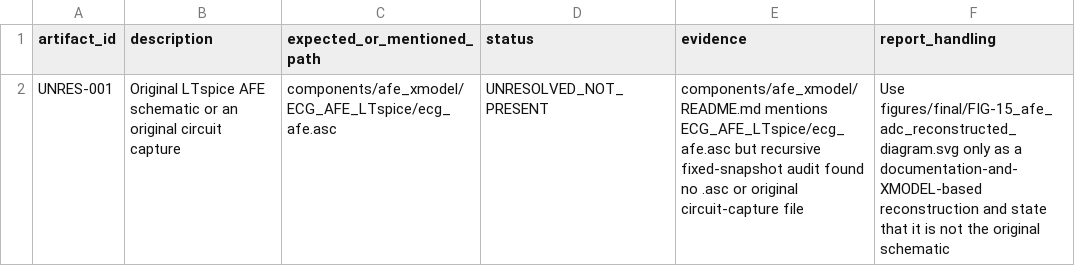
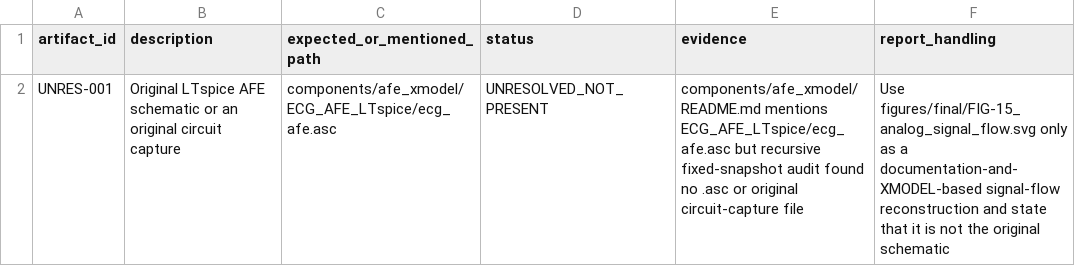
Before and after one commit to Sheep-gun/ECG-SoC-Integrated, a CSV file: source_of_truth/unresolved_artifacts.csv, drawn as a sheet.

```diff
--- a/source_of_truth/unresolved_artifacts.csv
+++ b/source_of_truth/unresolved_artifacts.csv
@@ -1,2 +1,2 @@
 artifact_id,description,expected_or_mentioned_path,status,evidence,report_handling
-UNRES-001,"Original LTspice AFE schematic or an original circuit capture","components/afe_xmodel/ECG_AFE_LTspice/ecg_afe.asc",UNRESOLVED_NOT_PRESENT,"components/afe_xmodel/README.md mentions ECG_AFE_LTspice/ecg_afe.asc but recursive fixed-snapshot audit found no .asc or original circuit-capture file","Use figures/final/FIG-15_afe_adc_reconstructed_diagram.svg only as a documentation-and-XMODEL-based reconstruction and state that it is not the original schematic"
+UNRES-001,"Original LTspice AFE schematic or an original circuit capture","components/afe_xmodel/ECG_AFE_LTspice/ecg_afe.asc",UNRESOLVED_NOT_PRESENT,"components/afe_xmodel/README.md mentions ECG_AFE_LTspice/ecg_afe.asc but recursive fixed-snapshot audit found no .asc or original circuit-capture file","Use figures/final/FIG-15_analog_signal_flow.svg only as a documentation-and-XMODEL-based signal-flow reconstruction and state that it is not the original schematic"
```
Also changed, not shown: reports/INTEGRATED_TECHNICAL_REPORT_EVIDENCE_MAP.csv, 14 other files.
